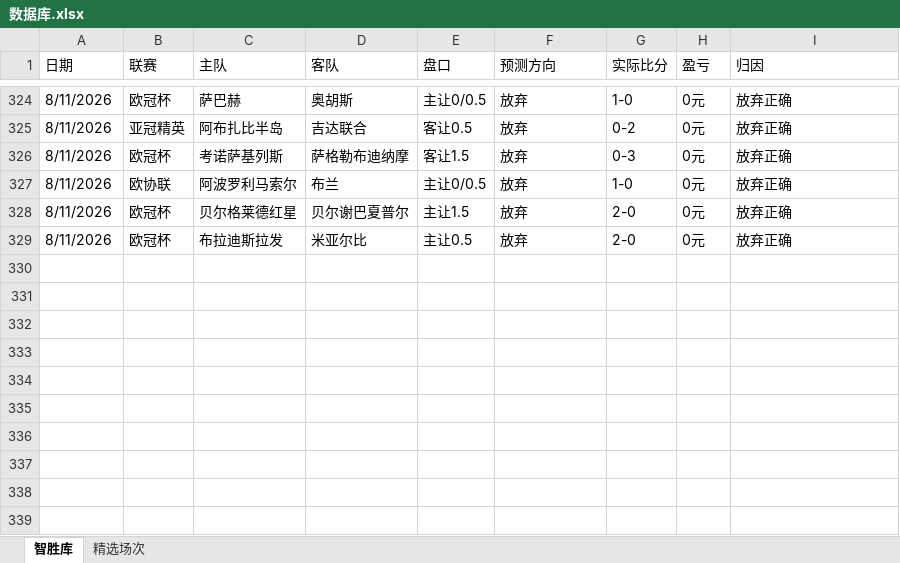
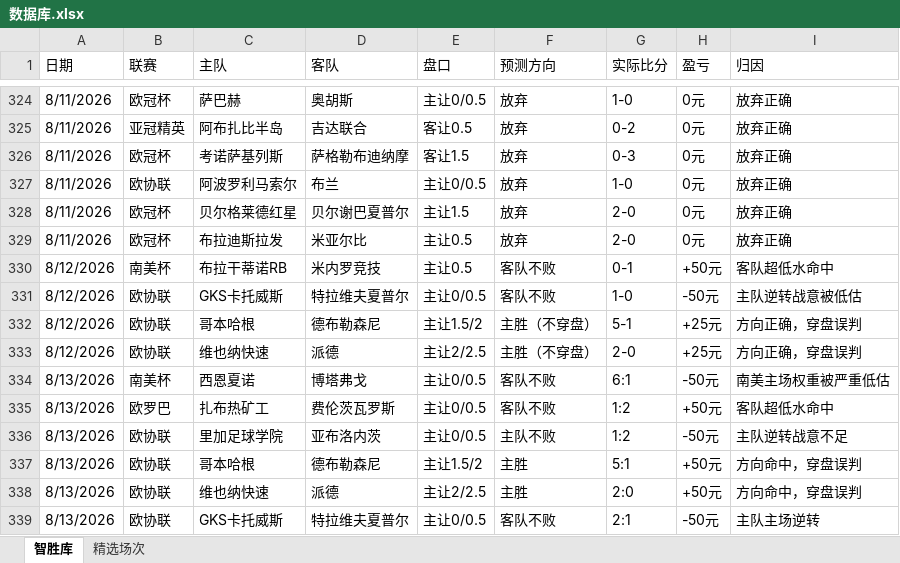
Before and after one commit to DIDY2026/SJK-ZSK, an Excel workbook: 数据库.xlsx, sheet 智胜库, drawn as a sheet; only a part is shown, gaps mark what is left out; values as stored, in another font and other column widths than the file's, no borders; the diff names each change by its address in the sheet, - before the commit and + after, or states it on an @@ line.

```diff
--- a/数据库.xlsx (sheet 智胜库)
+++ b/数据库.xlsx (sheet 智胜库)
+row 330: 8/12/2026 | 南美杯 | 布拉干蒂诺RB | 米内罗竞技 | 主让0.5 | 客队不败 | 0-1 | +50元 | 客队超低水命中
+row 331: 8/12/2026 | 欧协联 | GKS卡托威斯 | 特拉维夫夏普尔 | 主让0/0.5 | 客队不败 | 1-0 | -50元 | 主队逆转战意被低估
+row 332: 8/12/2026 | 欧协联 | 哥本哈根 | 德布勒森尼 | 主让1.5/2 | 主胜（不穿盘） | 5-1 | +25元 | 方向正确，穿盘误判
+row 333: 8/12/2026 | 欧协联 | 维也纳快速 | 派德 | 主让2/2.5 | 主胜（不穿盘） | 2-0 | +25元 | 方向正确，穿盘误判
+row 334: 8/13/2026 | 南美杯 | 西恩夏诺 | 博塔弗戈 | 主让0/0.5 | 客队不败 | 6:1 | -50元 | 南美主场权重被严重低估
+row 335: 8/13/2026 | 欧罗巴 | 扎布热矿工 | 费伦茨瓦罗斯 | 主让0/0.5 | 客队不败 | 1:2 | +50元 | 客队超低水命中
+row 336: 8/13/2026 | 欧协联 | 里加足球学院 | 亚布洛内茨 | 主让0/0.5 | 主队不败 | 1:2 | -50元 | 主队逆转战意不足
+row 337: 8/13/2026 | 欧协联 | 哥本哈根 | 德布勒森尼 | 主让1.5/2 | 主胜 | 5:1 | +50元 | 方向命中，穿盘误判
+row 338: 8/13/2026 | 欧协联 | 维也纳快速 | 派德 | 主让2/2.5 | 主胜 | 2:0 | +50元 | 方向命中，穿盘误判
+row 339: 8/13/2026 | 欧协联 | GKS卡托威斯 | 特拉维夫夏普尔 | 主让0/0.5 | 客队不败 | 2:1 | -50元 | 主队主场逆转
```
Also changed, not shown: sheet 精选场次, 复盘专用.xlsx.
